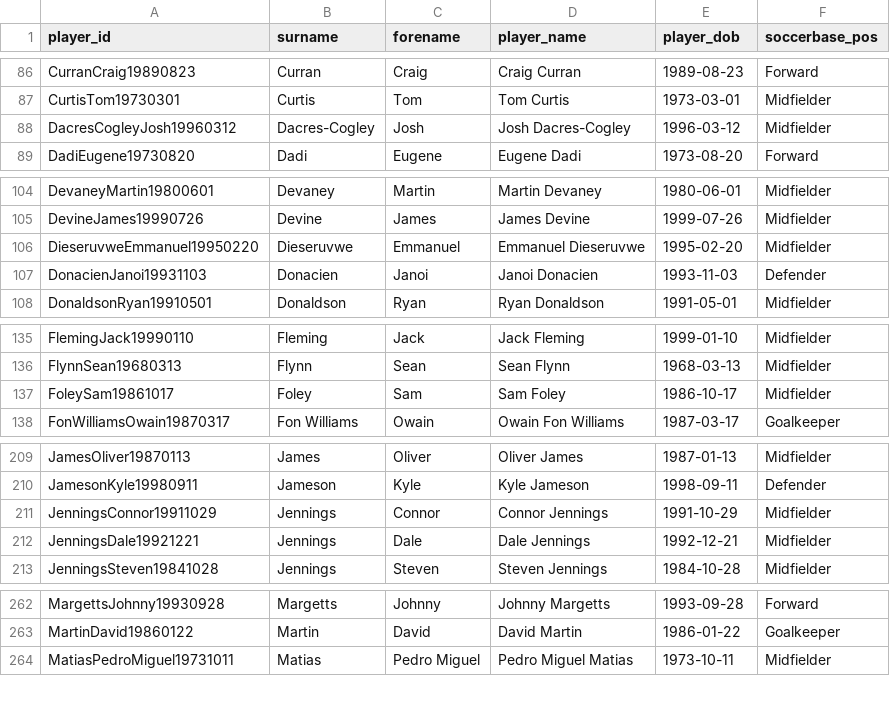
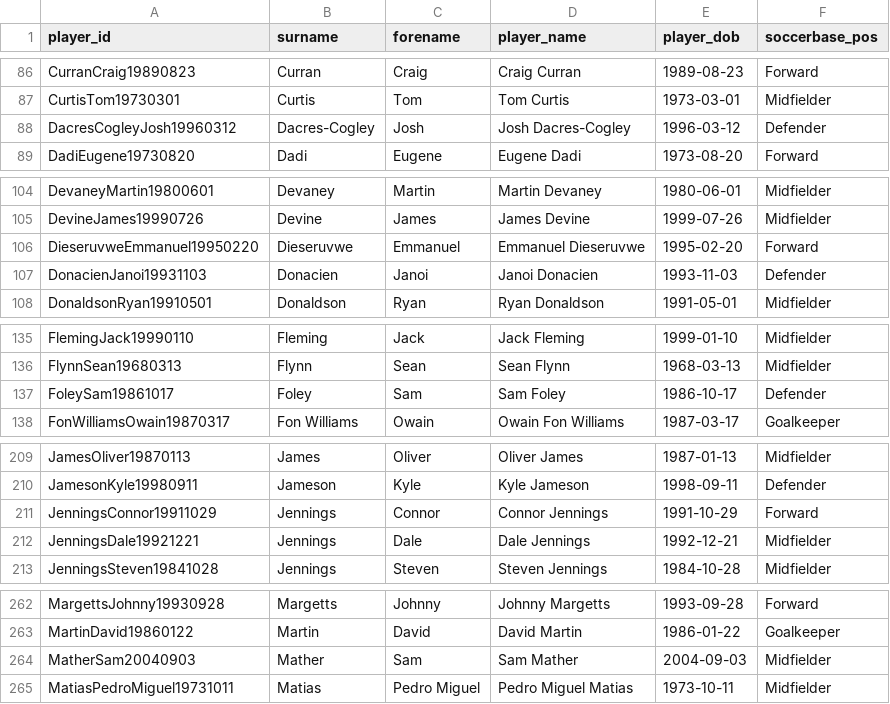
Before and after one commit to petebrown/wrangle-player-positions, a CSV file: output/soccerbase.csv, drawn as a sheet; only a part is shown, gaps mark what is left out; the diff covers the shown part only.

```diff
--- a/output/soccerbase.csv
+++ b/output/soccerbase.csv
@@ -87,3 +87,3 @@ CurranCraig19890823,Curran,Craig,Craig Curran,1989-08-23,Forward
 CurtisTom19730301,Curtis,Tom,Tom Curtis,1973-03-01,Midfielder
-DacresCogleyJosh19960312,Dacres-Cogley,Josh,Josh Dacres-Cogley,1996-03-12,Midfielder
+DacresCogleyJosh19960312,Dacres-Cogley,Josh,Josh Dacres-Cogley,1996-03-12,Defender
 DadiEugene19730820,Dadi,Eugene,Eugene Dadi,1973-08-20,Forward
@@ -105,3 +105,3 @@ DevaneyMartin19800601,Devaney,Martin,Martin Devaney,1980-06-01,Midfielder
 DevineJames19990726,Devine,James,James Devine,1999-07-26,Midfielder
-DieseruvweEmmanuel19950220,Dieseruvwe,Emmanuel,Emmanuel Dieseruvwe,1995-02-20,Midfielder
+DieseruvweEmmanuel19950220,Dieseruvwe,Emmanuel,Emmanuel Dieseruvwe,1995-02-20,Forward
 DonacienJanoi19931103,Donacien,Janoi,Janoi Donacien,1993-11-03,Defender
@@ -136,3 +136,3 @@ FlemingJack19990110,Fleming,Jack,Jack Fleming,1999-01-10,Midfielder
 FlynnSean19680313,Flynn,Sean,Sean Flynn,1968-03-13,Midfielder
-FoleySam19861017,Foley,Sam,Sam Foley,1986-10-17,Midfielder
+FoleySam19861017,Foley,Sam,Sam Foley,1986-10-17,Defender
 FonWilliamsOwain19870317,Fon Williams,Owain,Owain Fon Williams,1987-03-17,Goalkeeper
@@ -210,3 +210,3 @@ JamesOliver19870113,James,Oliver,Oliver James,1987-01-13,Midfielder
 JamesonKyle19980911,Jameson,Kyle,Kyle Jameson,1998-09-11,Defender
-JenningsConnor19911029,Jennings,Connor,Connor Jennings,1991-10-29,Midfielder
+JenningsConnor19911029,Jennings,Connor,Connor Jennings,1991-10-29,Forward
 JenningsDale19921221,Jennings,Dale,Dale Jennings,1992-12-21,Midfielder
@@ -263,2 +263,3 @@ MargettsJohnny19930928,Margetts,Johnny,Johnny Margetts,1993-09-28,Forward
 MartinDavid19860122,Martin,David,David Martin,1986-01-22,Goalkeeper
+MatherSam20040903,Mather,Sam,Sam Mather,2004-09-03,Midfielder
 MatiasPedroMiguel19731011,Matias,Pedro Miguel,Pedro Miguel Matias,1973-10-11,Midfielder
```
Also changed, not shown: 4 edited cells elsewhere in this file, output/player-positions.csv, output/transfermarkt.csv.
